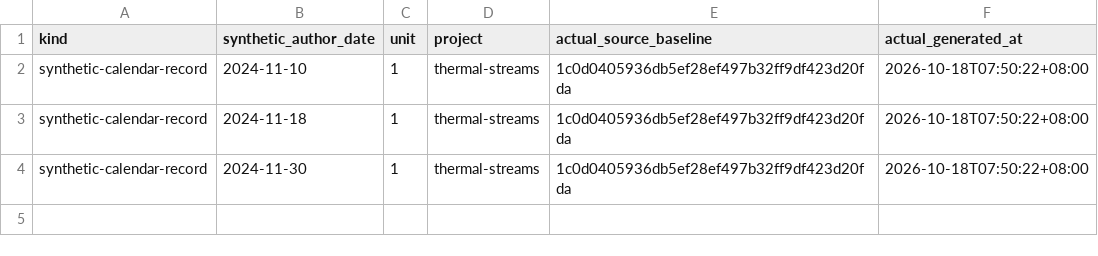
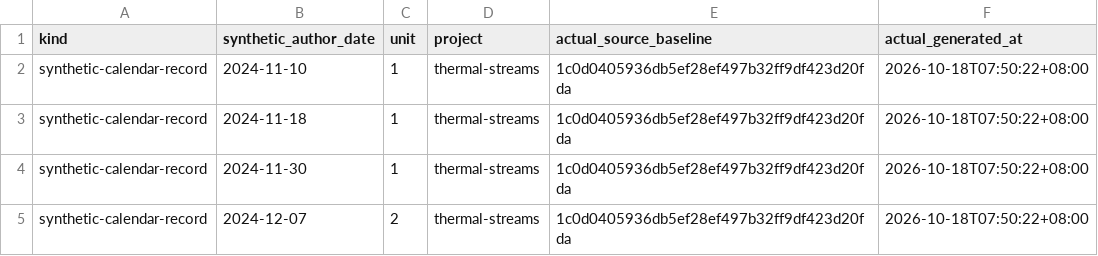
Before and after one commit to Khalil-Work/thermal-streams, a CSV file: docs/calendar-records-2024-2026.csv, drawn as a sheet.

Commit message:
docs: synthetic calendar record 2024-12-07 unit 2
Documentation calendar reconstruction generated on 2026-10-18. Historical author dates do not date source development.

```diff
--- a/docs/calendar-records-2024-2026.csv
+++ b/docs/calendar-records-2024-2026.csv
@@ -4 +4,2 @@ synthetic-calendar-record,2024-11-18,1,thermal-streams,1c0d0405936db5ef28ef497b3
 synthetic-calendar-record,2024-11-30,1,thermal-streams,1c0d0405936db5ef28ef497b32ff9df423d20fda,2026-10-18T07:50:22+08:00
+synthetic-calendar-record,2024-12-07,2,thermal-streams,1c0d0405936db5ef28ef497b32ff9df423d20fda,2026-10-18T07:50:22+08:00
```
